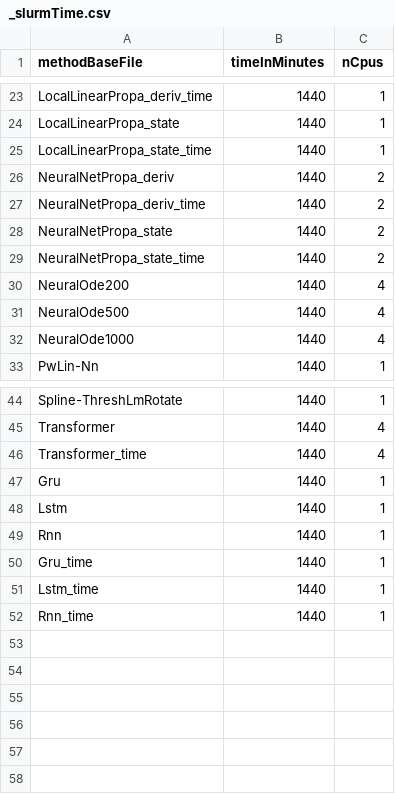
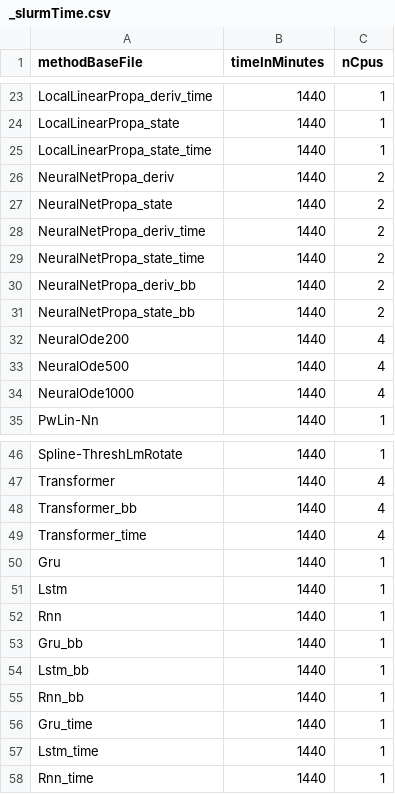
Before and after one commit to chroetz/DEEBextras, a CSV file: DbLorenzBig/hyper/_slurmTime.csv, drawn as a sheet; only a part is shown, gaps mark what is left out.

Commit message:
add time

```diff
--- a/DbLorenzBig/hyper/_slurmTime.csv
+++ b/DbLorenzBig/hyper/_slurmTime.csv
@@ -26,5 +26,7 @@ LocalLinearPropa_state_time,1440,1
 NeuralNetPropa_deriv,1440,2
+NeuralNetPropa_state,1440,2
 NeuralNetPropa_deriv_time,1440,2
-NeuralNetPropa_state,1440,2
 NeuralNetPropa_state_time,1440,2
+NeuralNetPropa_deriv_bb,1440,2
+NeuralNetPropa_state_bb,1440,2
 NeuralOde200,1440,4
@@ -45,2 +47,3 @@ Spline-ThreshLmRotate,1440,1
 Transformer,1440,4
+Transformer_bb,1440,4
 Transformer_time,1440,4
@@ -49,2 +52,5 @@ Lstm,1440,1
 Rnn,1440,1
+Gru_bb,1440,1
+Lstm_bb,1440,1
+Rnn_bb,1440,1
 Gru_time,1440,1
```
